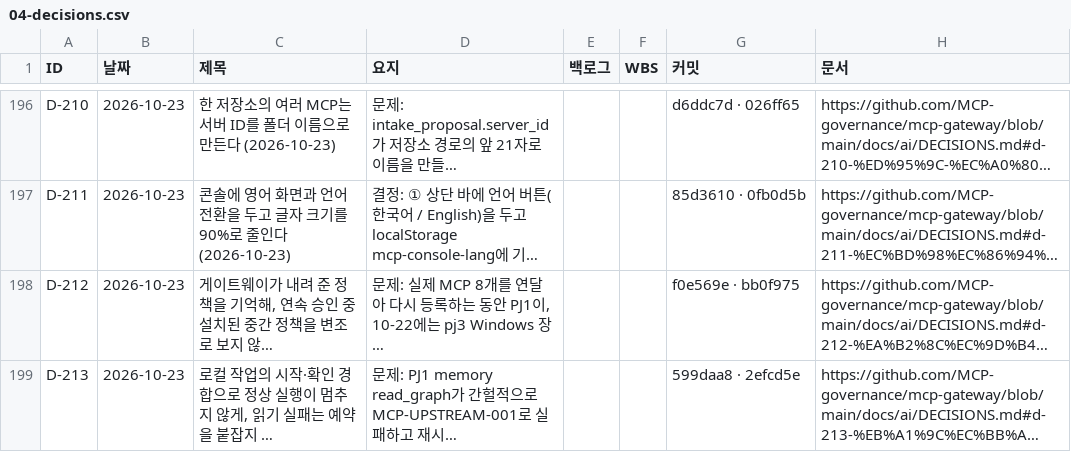
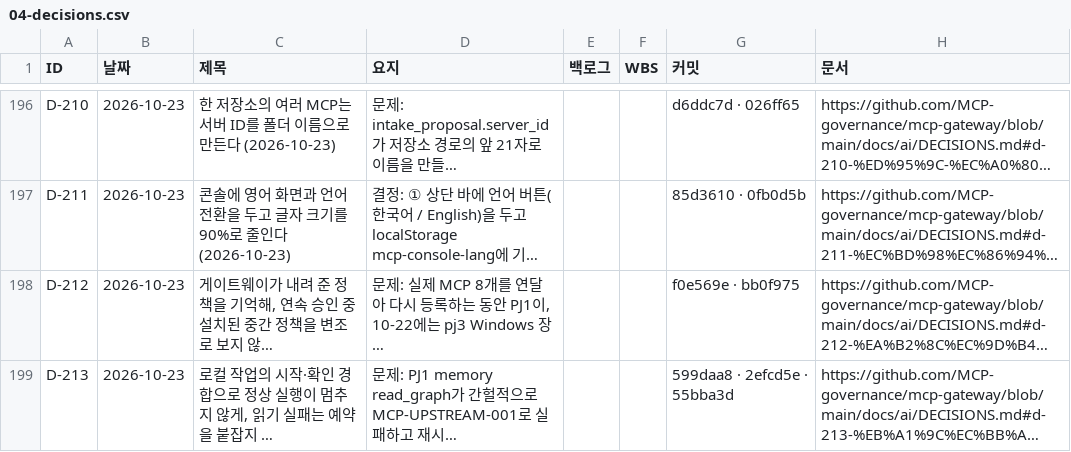
Before and after one commit to MCP-governance/mcp-gateway, a CSV file: research/llm-wiki/sheet/tabs/04-decisions.csv, drawn as a sheet; only a part is shown, gaps mark what is left out; long unchanged cells end in …; the diff names each change by its address in the sheet, - before the commit and + after, or states it on an @@ line.

```diff
--- a/research/llm-wiki/sheet/tabs/04-decisions.csv
+++ b/research/llm-wiki/sheet/tabs/04-decisions.csv
-G199 (커밋): 599daa8 · 2efcd5e
+G199 (커밋): 599daa8 · 2efcd5e · 55bba3d
```
Also changed, not shown: research/llm-wiki/sheet/tabs/03-backlog.csv, research/llm-wiki/sheet/tabs/05-commits.csv, 5 other files.
